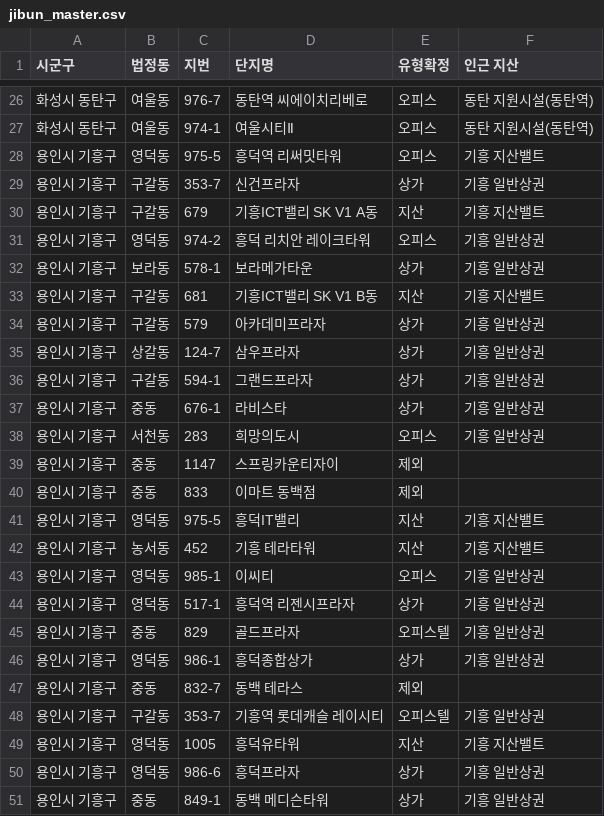
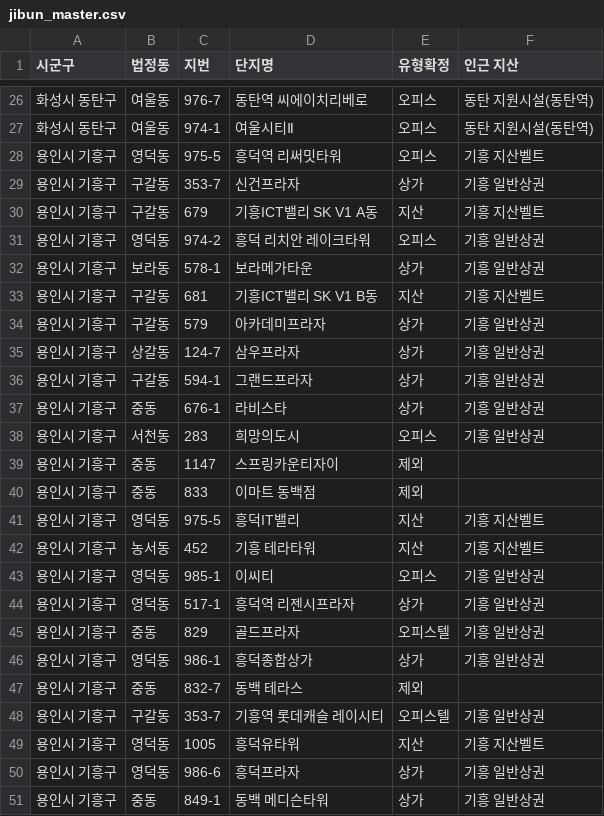
Before and after one commit to jay70park-cyber/jisik-blog-auto, a CSV file: data/jibun_master.csv, drawn as a sheet; only a part is shown, gaps mark what is left out.

```diff
--- a/data/jibun_master.csv
+++ b/data/jibun_master.csv
@@ -27,8 +27,8 @@
 화성시 동탄구,여울동,974-1,여울시티Ⅱ,오피스,동탄 지원시설(동탄역),
-용인시 기흥구,영덕동,975-5,흥덕역 리써밋타워,오피스,기흥 지산밸트,
+용인시 기흥구,영덕동,975-5,흥덕역 리써밋타워,오피스,기흥 지산벨트,
 용인시 기흥구,구갈동,353-7,신건프라자,상가,기흥 일반상권,
-용인시 기흥구,구갈동,679,기흥ICT밸리 SK V1 A동,지산,기흥 지산밸트,
+용인시 기흥구,구갈동,679,기흥ICT밸리 SK V1 A동,지산,기흥 지산벨트,
 용인시 기흥구,영덕동,974-2,흥덕 리치안 레이크타워,오피스,기흥 일반상권,
 용인시 기흥구,보라동,578-1,보라메가타운,상가,기흥 일반상권,
-용인시 기흥구,구갈동,681,기흥ICT밸리 SK V1 B동,지산,기흥 지산밸트,
+용인시 기흥구,구갈동,681,기흥ICT밸리 SK V1 B동,지산,기흥 지산벨트,
 용인시 기흥구,구갈동,579,아카데미프라자,상가,기흥 일반상권,
@@ -40,4 +40,4 @@
 용인시 기흥구,중동,833,이마트 동백점,제외,,
-용인시 기흥구,영덕동,975-5,흥덕IT밸리,지산,기흥 지산밸트,
-용인시 기흥구,농서동,452,기흥 테라타워,지산,기흥 지산밸트,
+용인시 기흥구,영덕동,975-5,흥덕IT밸리,지산,기흥 지산벨트,
+용인시 기흥구,농서동,452,기흥 테라타워,지산,기흥 지산벨트,
 용인시 기흥구,영덕동,985-1,이씨티,오피스,기흥 일반상권,
@@ -48,3 +48,3 @@
 용인시 기흥구,구갈동,353-7,기흥역 롯데캐슬 레이시티,오피스텔,기흥 일반상권,
-용인시 기흥구,영덕동,1005,흥덕유타워,지산,기흥 지산밸트,
+용인시 기흥구,영덕동,1005,흥덕유타워,지산,기흥 지산벨트,
 용인시 기흥구,영덕동,986-6,흥덕프라자,상가,기흥 일반상권,
```
Also changed, not shown: 2 other files.
